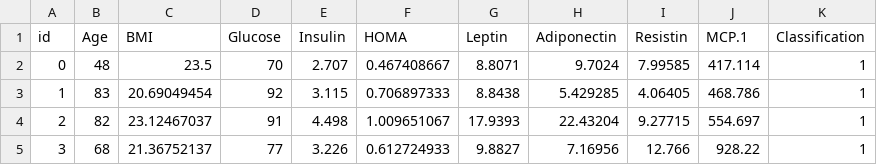
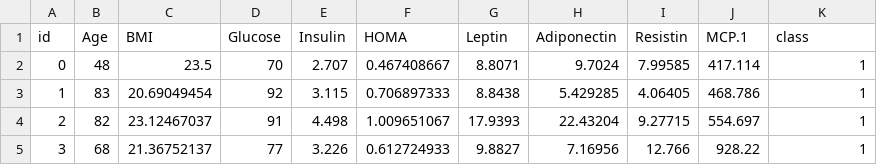
Before and after one commit to maniezzo/OCDT, a CSV file: data/breastCoimbra.csv, drawn as a sheet; only a part is shown.

```diff
--- a/data/breastCoimbra.csv
+++ b/data/breastCoimbra.csv
@@ -1,2 +1,2 @@
-id,Age,BMI,Glucose,Insulin,HOMA,Leptin,Adiponectin,Resistin,MCP.1,Classification
+id,Age,BMI,Glucose,Insulin,HOMA,Leptin,Adiponectin,Resistin,MCP.1,class
 0,48,23.5,70,2.707,0.467408667,8.8071,9.7024,7.99585,417.114,1
```
Also changed, not shown: 1 other file.
